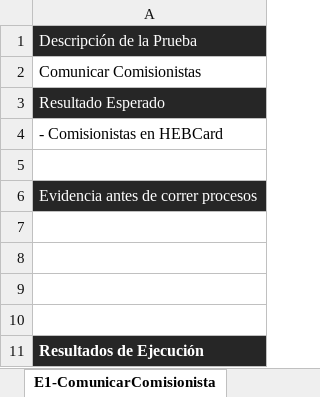
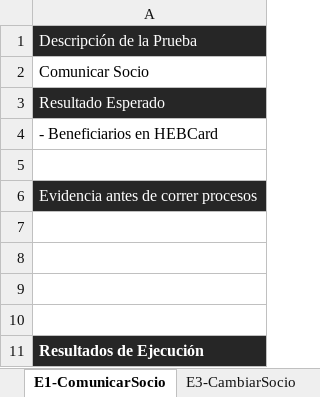
Before and after one commit to rrcyber/HEB-HUB, an Excel workbook: HEBCard/Documentos/PruebasUnitarias/ABCSocios/Evidencia - Enabling_ABCSocios_HEBCard.xlsx, sheet E1-ComunicarSocio, drawn as a sheet; values as stored, in another font and other column widths than the file's, no borders; charts and pictures not drawn; the diff names each change by its address in the sheet, - before the commit and + after, or states it on an @@ line.

```diff
--- a/HEBCard/Documentos/PruebasUnitarias/ABCSocios/Evidencia - Enabling_ABCSocios_HEBCard.xlsx (sheet E1-ComunicarSocio)
+++ b/HEBCard/Documentos/PruebasUnitarias/ABCSocios/Evidencia - Enabling_ABCSocios_HEBCard.xlsx (sheet E1-ComunicarSocio)
-sheet tab: E1-ComunicarComisionista
+sheet tab: E1-ComunicarSocio
+sheet tab: E3-CambiarSocio
-A2: Comunicar Comisionistas
+A2: Comunicar Socio
-A4: - Comisionistas en HEBCard
+A4: - Beneficiarios en HEBCard
```
Also changed, not shown: sheet Especificación, other sheet tabs, charts or pictures, HEBCard/Documentos/Diseño/ABCSocios/Matriz-PU - Enabling_ABCSocios_HEBCard.xlsx, 2 other files.
